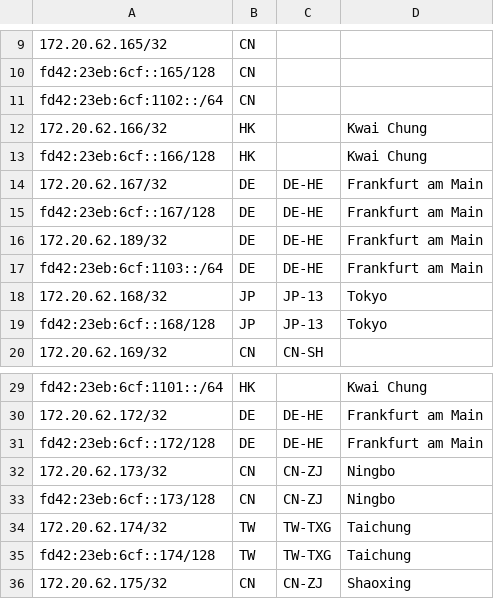
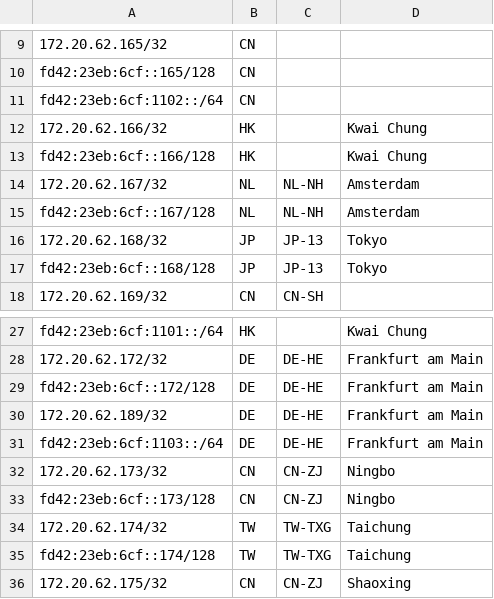
Before and after one commit to SessionHu/dn42-homepage, a CSV file: html/geofeed.csv, drawn as a sheet; only a part is shown, gaps mark what is left out.

```diff
--- a/html/geofeed.csv
+++ b/html/geofeed.csv
@@ -13,6 +13,4 @@ fd42:23eb:6cf:1102::/64,CN,,,
 fd42:23eb:6cf::166/128,HK,,Kwai Chung,
-172.20.62.167/32,DE,DE-HE,Frankfurt am Main,
-fd42:23eb:6cf::167/128,DE,DE-HE,Frankfurt am Main,
-172.20.62.189/32,DE,DE-HE,Frankfurt am Main,
-fd42:23eb:6cf:1103::/64,DE,DE-HE,Frankfurt am Main,
+172.20.62.167/32,NL,NL-NH,Amsterdam,
+fd42:23eb:6cf::167/128,NL,NL-NH,Amsterdam,
 172.20.62.168/32,JP,JP-13,Tokyo,
@@ -31,2 +29,4 @@ fd42:23eb:6cf:1101::/64,HK,,Kwai Chung,
 fd42:23eb:6cf::172/128,DE,DE-HE,Frankfurt am Main,
+172.20.62.189/32,DE,DE-HE,Frankfurt am Main,
+fd42:23eb:6cf:1103::/64,DE,DE-HE,Frankfurt am Main,
 172.20.62.173/32,CN,CN-ZJ,Ningbo,
```
Also changed, not shown: 4 other files.
